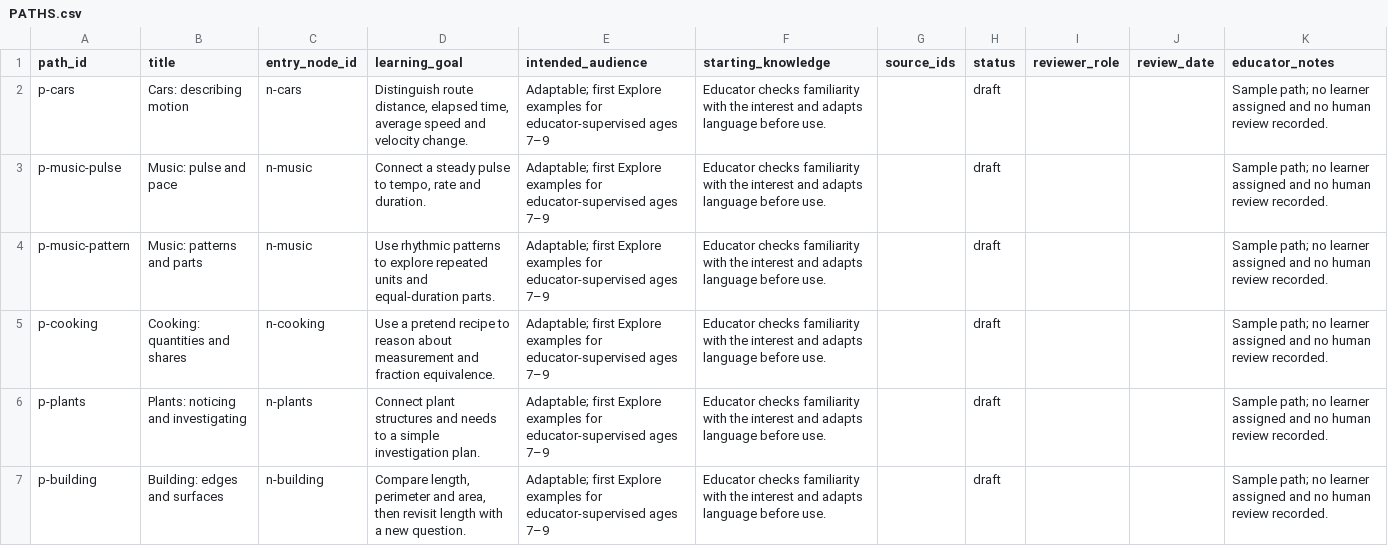
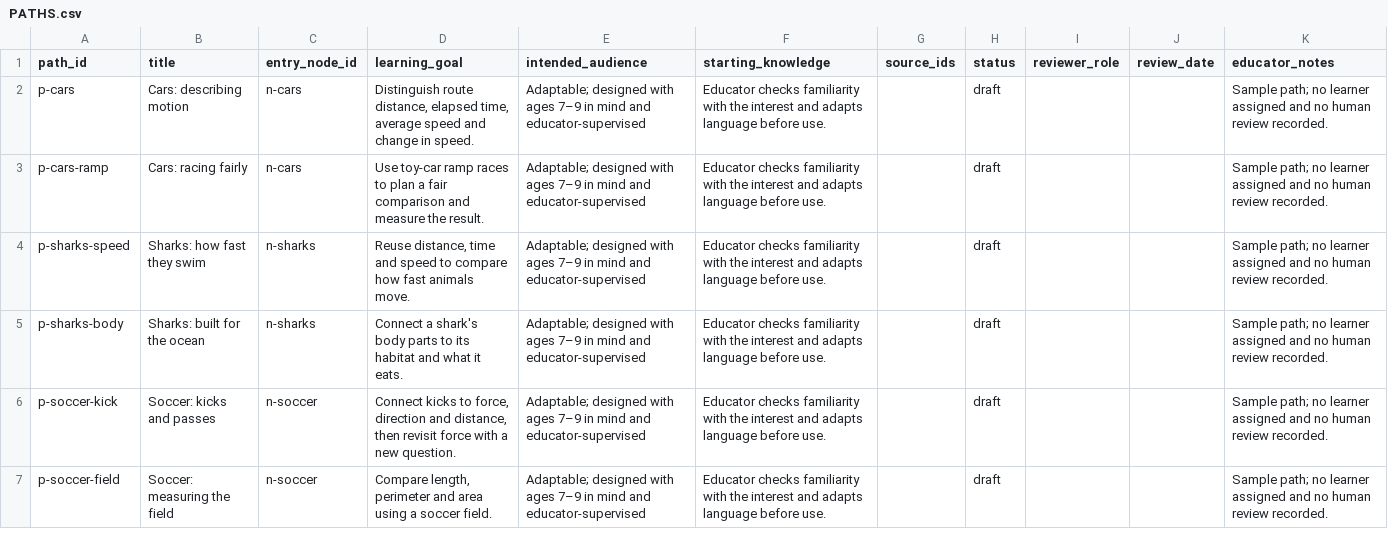
Before and after one commit to torenunez/lerni, a CSV file: curation/examples/educator-paths-v1-draft/PATHS.csv, drawn as a sheet.

```diff
--- a/curation/examples/educator-paths-v1-draft/PATHS.csv
+++ b/curation/examples/educator-paths-v1-draft/PATHS.csv
@@ -1,7 +1,7 @@
 path_id,title,entry_node_id,learning_goal,intended_audience,starting_knowledge,source_ids,status,reviewer_role,review_date,educator_notes
-p-cars,Cars: describing motion,n-cars,"Distinguish route distance, elapsed time, average speed and velocity change.",Adaptable; first Explore examples for educator-supervised ages 7–9,Educator checks familiarity with the interest and adapts language before use.,,draft,,,Sample path; no learner assigned and no human review recorded.
-p-music-pulse,Music: pulse and pace,n-music,"Connect a steady pulse to tempo, rate and duration.",Adaptable; first Explore examples for educator-supervised ages 7–9,Educator checks familiarity with the interest and adapts language before use.,,draft,,,Sample path; no learner assigned and no human review recorded.
-p-music-pattern,Music: patterns and parts,n-music,Use rhythmic patterns to explore repeated units and equal-duration parts.,Adaptable; first Explore examples for educator-supervised ages 7–9,Educator checks familiarity with the interest and adapts language before use.,,draft,,,Sample path; no learner assigned and no human review recorded.
-p-cooking,Cooking: quantities and shares,n-cooking,Use a pretend recipe to reason about measurement and fraction equivalence.,Adaptable; first Explore examples for educator-supervised ages 7–9,Educator checks familiarity with the interest and adapts language before use.,,draft,,,Sample path; no learner assigned and no human review recorded.
-p-plants,Plants: noticing and investigating,n-plants,Connect plant structures and needs to a simple investigation plan.,Adaptable; first Explore examples for educator-supervised ages 7–9,Educator checks familiarity with the interest and adapts language before use.,,draft,,,Sample path; no learner assigned and no human review recorded.
-p-building,Building: edges and surfaces,n-building,"Compare length, perimeter and area, then revisit length with a new question.",Adaptable; first Explore examples for educator-supervised ages 7–9,Educator checks familiarity with the interest and adapts language before use.,,draft,,,Sample path; no learner assigned and no human review recorded.
+p-cars,Cars: describing motion,n-cars,"Distinguish route distance, elapsed time, average speed and change in speed.",Adaptable; designed with ages 7–9 in mind and educator-supervised,Educator checks familiarity with the interest and adapts language before use.,,draft,,,Sample path; no learner assigned and no human review recorded.
+p-cars-ramp,Cars: racing fairly,n-cars,Use toy-car ramp races to plan a fair comparison and measure the result.,Adaptable; designed with ages 7–9 in mind and educator-supervised,Educator checks familiarity with the interest and adapts language before use.,,draft,,,Sample path; no learner assigned and no human review recorded.
+p-sharks-speed,Sharks: how fast they swim,n-sharks,"Reuse distance, time and speed to compare how fast animals move.",Adaptable; designed with ages 7–9 in mind and educator-supervised,Educator checks familiarity with the interest and adapts language before use.,,draft,,,Sample path; no learner assigned and no human review recorded.
+p-sharks-body,Sharks: built for the ocean,n-sharks,Connect a shark's body parts to its habitat and what it eats.,Adaptable; designed with ages 7–9 in mind and educator-supervised,Educator checks familiarity with the interest and adapts language before use.,,draft,,,Sample path; no learner assigned and no human review recorded.
+p-soccer-kick,Soccer: kicks and passes,n-soccer,"Connect kicks to force, direction and distance, then revisit force with a new question.",Adaptable; designed with ages 7–9 in mind and educator-supervised,Educator checks familiarity with the interest and adapts language before use.,,draft,,,Sample path; no learner assigned and no human review recorded.
+p-soccer-field,Soccer: measuring the field,n-soccer,"Compare length, perimeter and area using a soccer field.",Adaptable; designed with ages 7–9 in mind and educator-supervised,Educator checks familiarity with the interest and adapts language before use.,,draft,,,Sample path; no learner assigned and no human review recorded.
```
Also changed, not shown: curation/examples/educator-paths-v1-draft/CONNECTIONS.csv, curation/examples/educator-paths-v1-draft/NODES.csv, 16 other files.
